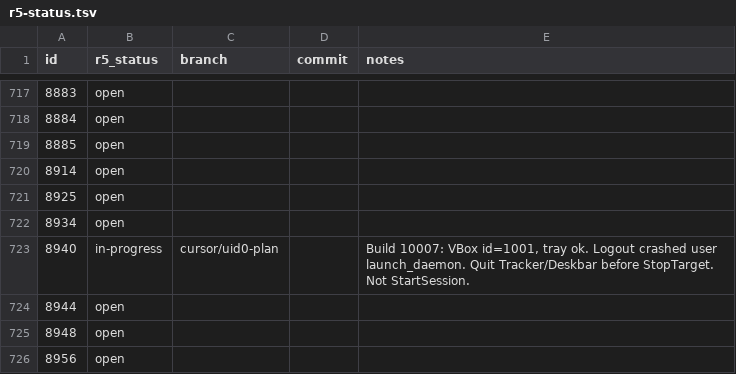
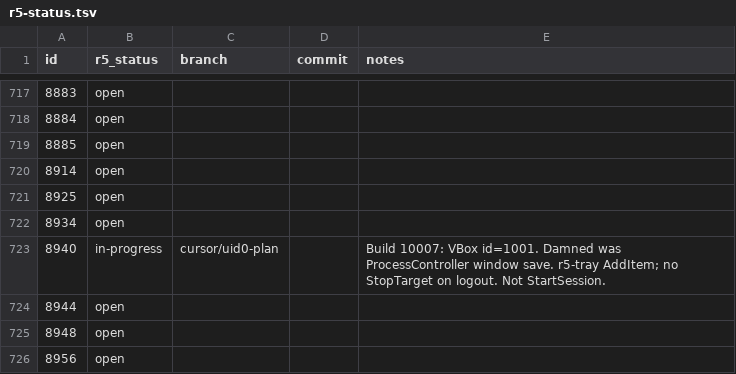
Before and after one commit to nickrusman-bot/r5os, a TSV file: tracker/r5-status.tsv, drawn as a sheet; only a part is shown, gaps mark what is left out.

```diff
--- a/tracker/r5-status.tsv
+++ b/tracker/r5-status.tsv
@@ -722,3 +722,3 @@ id	r5_status	branch	commit	notes
 8934	open			
-8940	in-progress	cursor/uid0-plan		Build 10007: VBox id=1001, tray ok. Logout crashed user launch_daemon. Quit Tracker/Deskbar before StopTarget. Not StartSession.
+8940	in-progress	cursor/uid0-plan		Build 10007: VBox id=1001. Damned was ProcessController window save. r5-tray AddItem; no StopTarget on logout. Not StartSession.
 8944	open			
```
Also changed, not shown: 6 other files.
